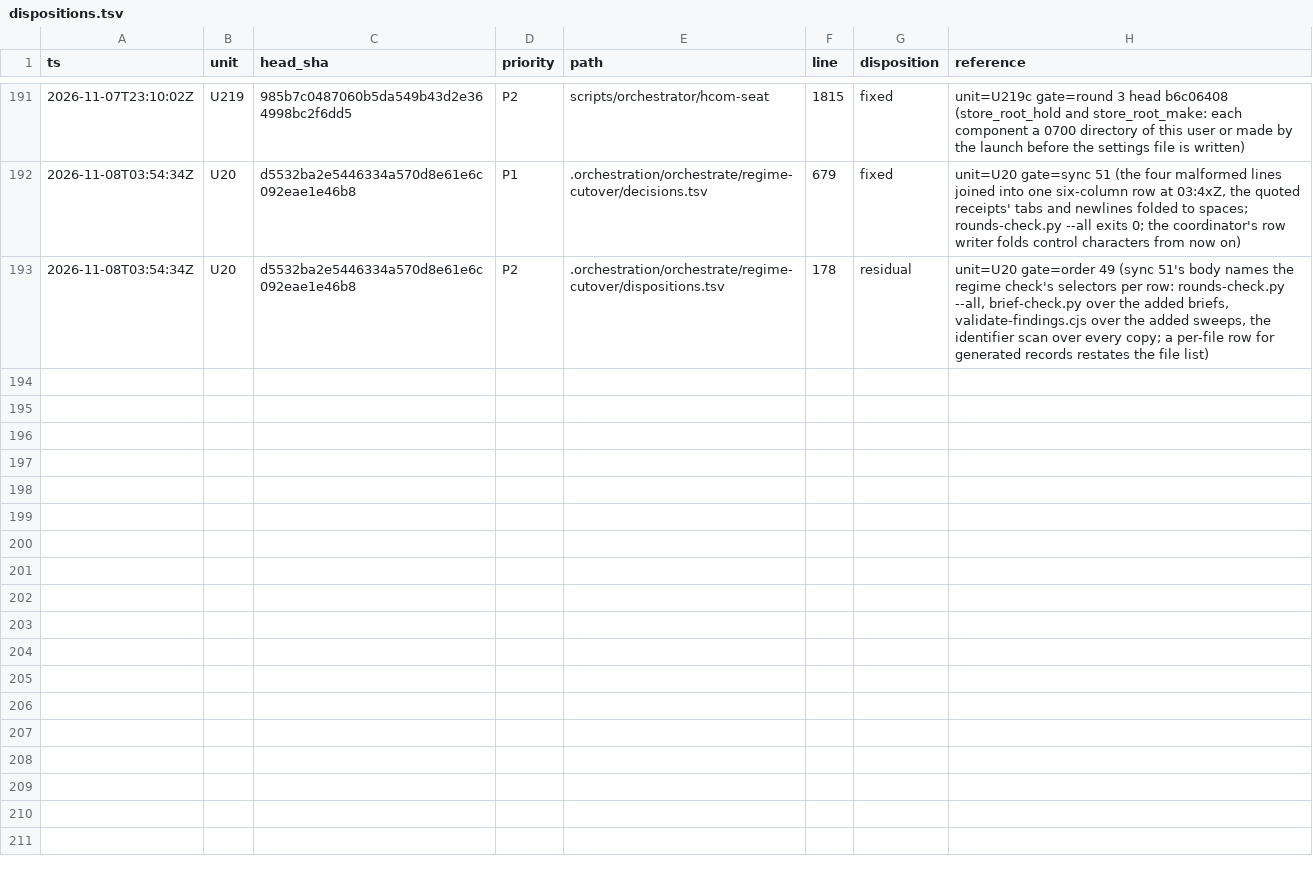
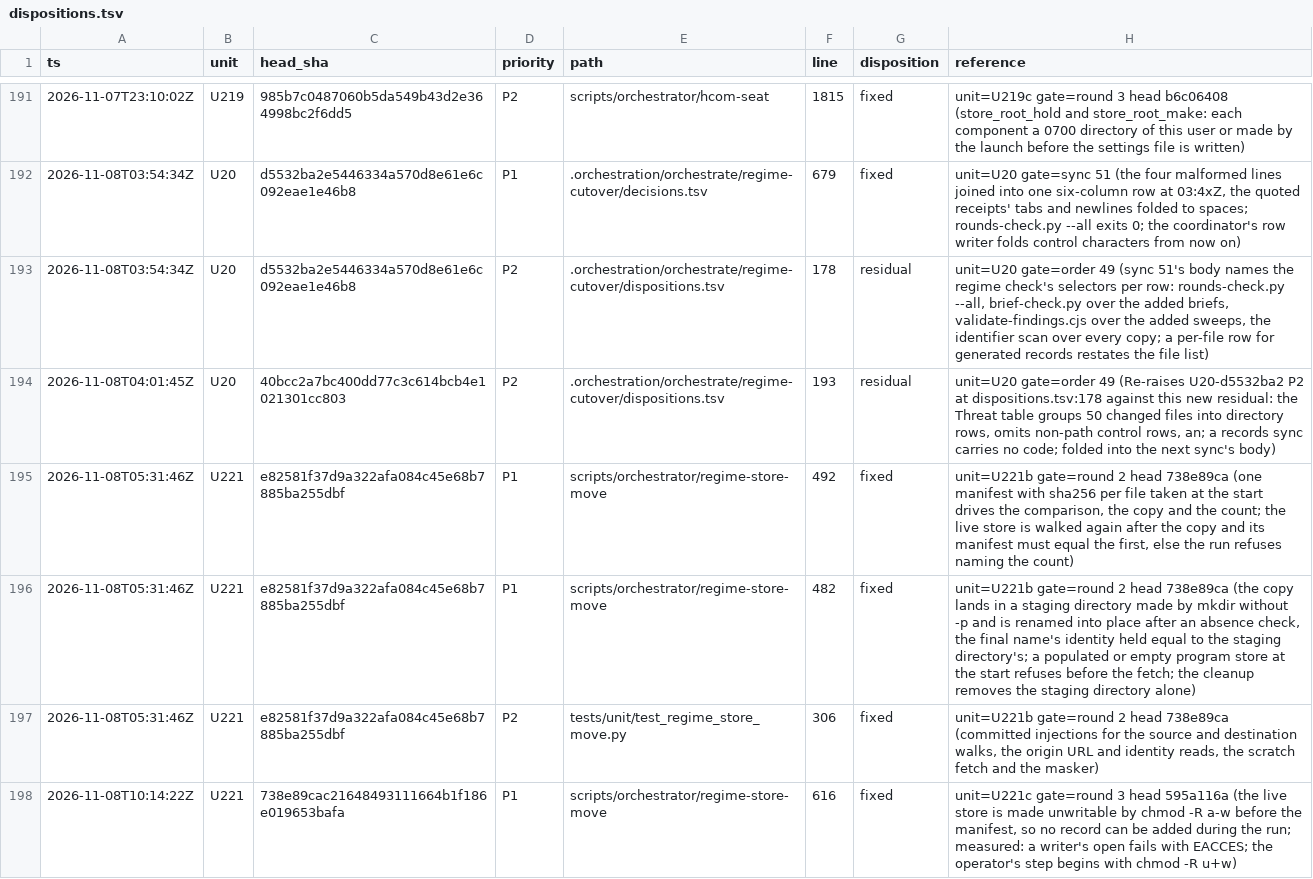
Before and after one commit to mryfmo/dotfiles, a TSV file: .orchestration/orchestrate/regime-cutover/dispositions.tsv, drawn as a sheet; only a part is shown, gaps mark what is left out; the diff covers the shown part only; the diff names each change by its address in the sheet, - before the commit and + after, or states it on an @@ line.

```diff
--- a/.orchestration/orchestrate/regime-cutover/dispositions.tsv
+++ b/.orchestration/orchestrate/regime-cutover/dispositions.tsv
+row 194: 2026-11-08T04:01:45Z | U20 | 40bcc2a7bc400dd77c3c614bcb4e1021301cc803 | P2 | .orchestration/orchestrate/regime-cutover/dispositions.tsv | 193 | residual | unit=U20 gate=order 49 (Re-raises U20-d5532ba2 P2 at dispositions.tsv:178 against this new residual: the Threat table groups 50 changed files into directory rows, omits non-path control rows, an; a records sync carries no code; folded into the next sync's body)
+row 195: 2026-11-08T05:31:46Z | U221 | e82581f37d9a322afa084c45e68b7885ba255dbf | P1 | scripts/orchestrator/regime-store-move | 492 | fixed | unit=U221b gate=round 2 head 738e89ca (one manifest with sha256 per file taken at the start drives the comparison, the copy and the count; the live store is walked again after the copy and its manifest must equal the first, else the run refuses naming the count)
+row 196: 2026-11-08T05:31:46Z | U221 | e82581f37d9a322afa084c45e68b7885ba255dbf | P1 | scripts/orchestrator/regime-store-move | 482 | fixed | unit=U221b gate=round 2 head 738e89ca (the copy lands in a staging directory made by mkdir without -p and is renamed into place after an absence check, the final name's identity held equal to the staging directory's; a populated or empty program store at the start refuses before the fetch; the cleanup removes the staging directory alone)
+row 197: 2026-11-08T05:31:46Z | U221 | e82581f37d9a322afa084c45e68b7885ba255dbf | P2 | tests/unit/test_regime_store_move.py | 306 | fixed | unit=U221b gate=round 2 head 738e89ca (committed injections for the source and destination walks, the origin URL and identity reads, the scratch fetch and the masker)
+row 198: 2026-11-08T10:14:22Z | U221 | 738e89cac21648493111664b1f186e019653bafa | P1 | scripts/orchestrator/regime-store-move | 616 | fixed | unit=U221c gate=round 3 head 595a116a (the live store is made unwritable by chmod -R a-w before the manifest, so no record can be added during the run; measured: a writer's open fails with EACCES; the operator's step begins with chmod -R u+w)
```
Also changed, not shown: 15 added rows elsewhere in this file, 39 other files.
